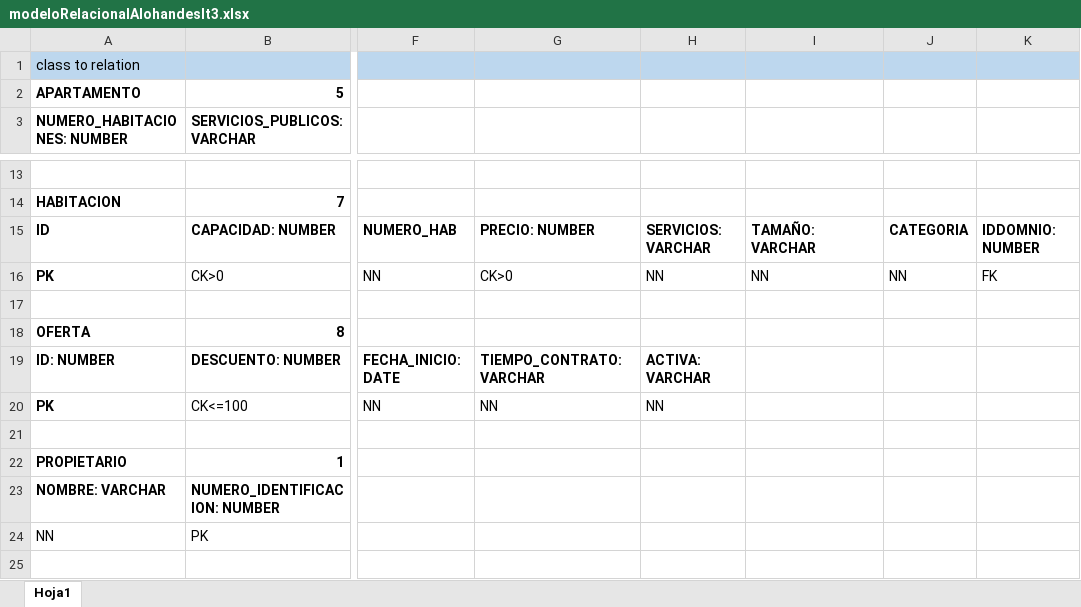
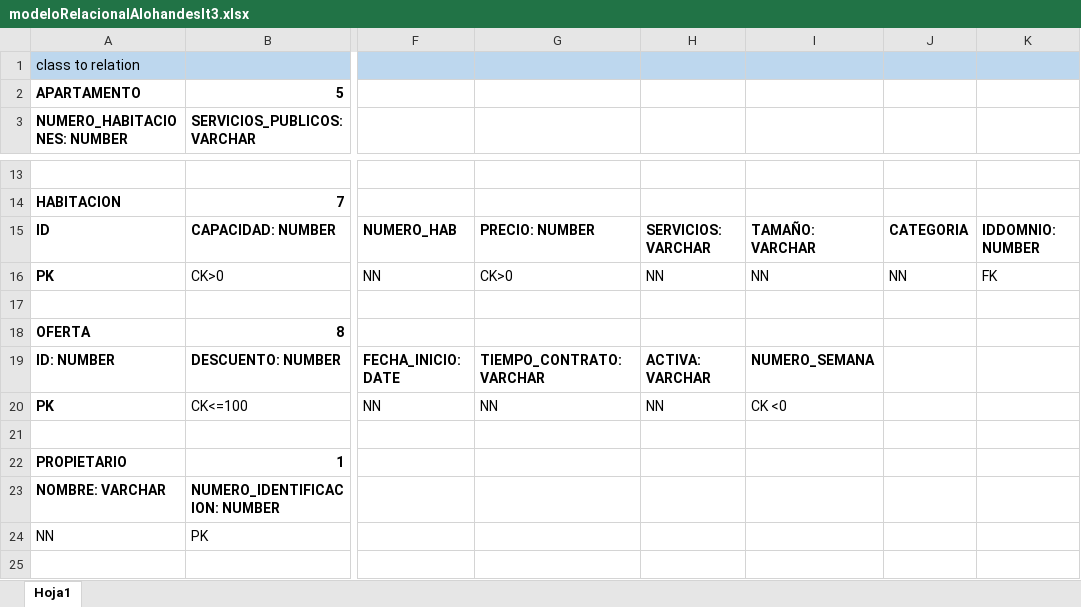
Before and after one commit to sistrans-B-01/proyecto, an Excel workbook: docs/modeloRelacionalAlohandesIt3.xlsx, sheet Hoja1, drawn as a sheet; only a part is shown, gaps mark what is left out; values as stored, in another font and other column widths than the file's, no borders; the diff names each change by its address in the sheet, - before the commit and + after, or states it on an @@ line.

Commit message:
actualizarRelacional

```diff
--- a/docs/modeloRelacionalAlohandesIt3.xlsx (sheet Hoja1)
+++ b/docs/modeloRelacionalAlohandesIt3.xlsx (sheet Hoja1)
-I19: (empty)
+I19: NUMERO_SEMANA
-I20: (empty)
+I20: CK <0
```
